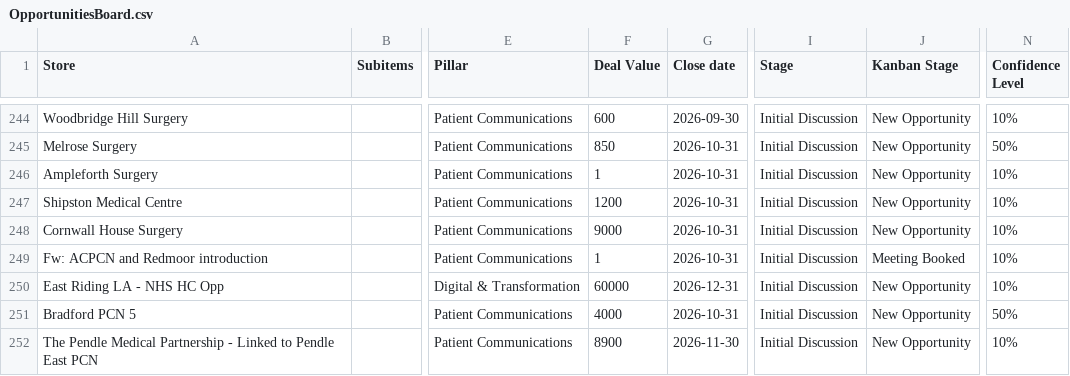
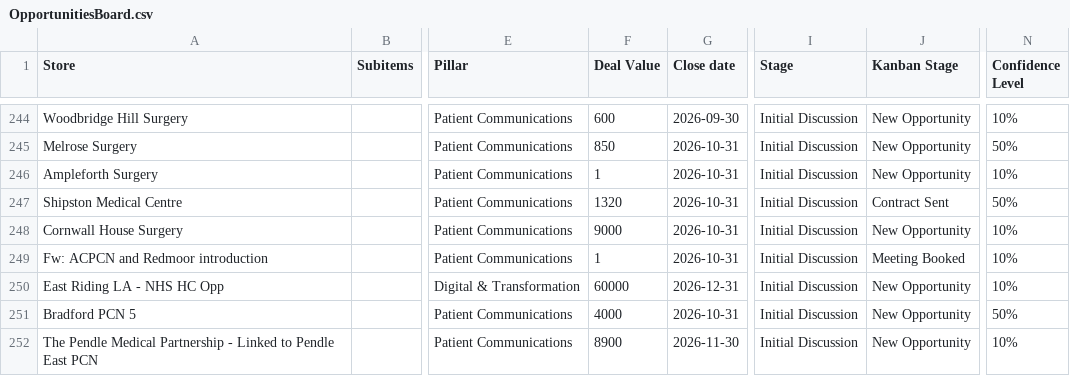
Before and after one commit to JCRedmoorHealth/vercel-mcp-python, a CSV file: Boards data/OpportunitiesBoard.csv, drawn as a sheet; only a part is shown, gaps mark what is left out; the diff names each change by its address in the sheet, - before the commit and + after, or states it on an @@ line.

```diff
--- a/Boards data/OpportunitiesBoard.csv
+++ b/Boards data/OpportunitiesBoard.csv
-F247 (Deal Value): 1200
+F247 (Deal Value): 1320
-J247 (Kanban Stage): New Opportunity
+J247 (Kanban Stage): Contract Sent
-N247 (Confidence Level): 10%
+N247 (Confidence Level): 50%
```
